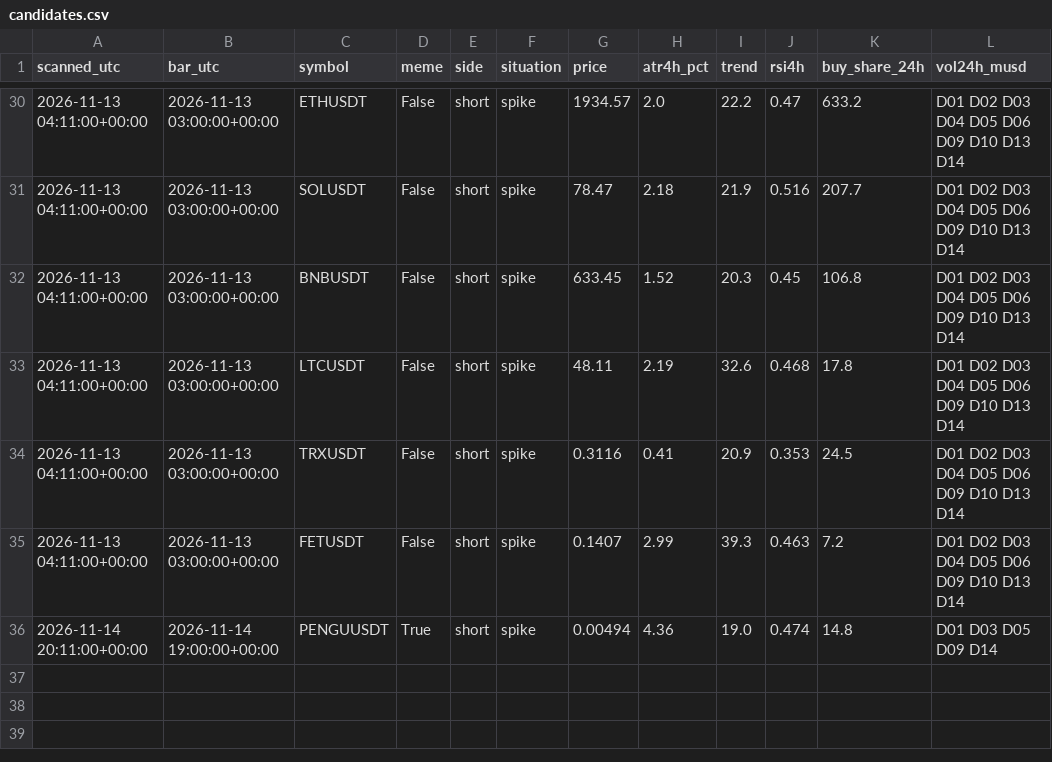
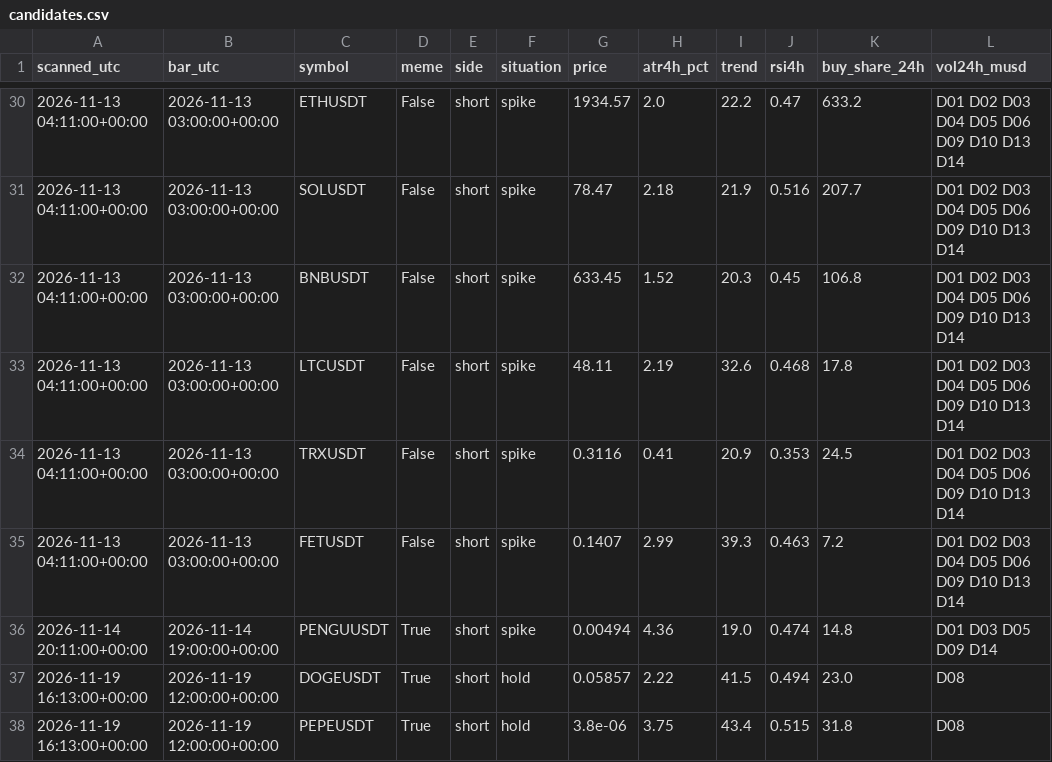
Before and after one commit to atwirabih01-creator/my-first-project, a CSV file: trading/journal/candidates.csv, drawn as a sheet; only a part is shown, gaps mark what is left out; the diff names each change by its address in the sheet, - before the commit and + after, or states it on an @@ line.

```diff
--- a/trading/journal/candidates.csv
+++ b/trading/journal/candidates.csv
+row 37: 2026-11-19 16:13:00+00:00 | 2026-11-19 12:00:00+00:00 | DOGEUSDT | True | short | hold | 0.05857 | 2.22 | 41.5 | 0.494 | 23.0 | D08
+row 38: 2026-11-19 16:13:00+00:00 | 2026-11-19 12:00:00+00:00 | PEPEUSDT | True | short | hold | 3.8e-06 | 3.75 | 43.4 | 0.515 | 31.8 | D08
```
Also changed, not shown: 3 other files.
